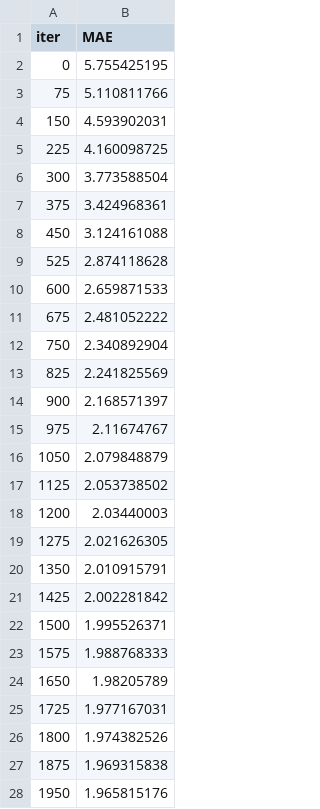
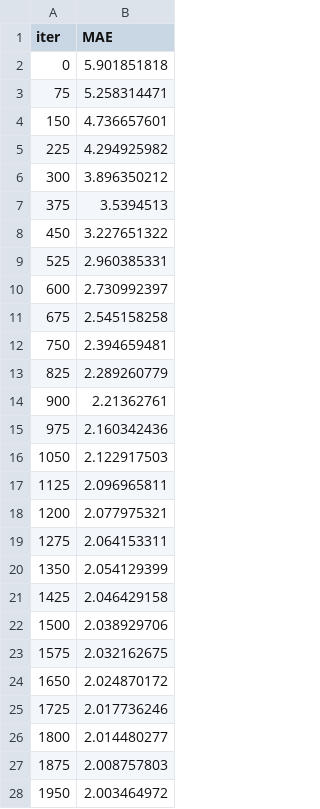
Before and after one commit to andrey-avdeev/kaggle-lanl-earth, a TSV file: notebooks/catboost_info/test_error.tsv, drawn as a sheet; only a part is shown; the diff covers the shown part only.

```diff
--- a/notebooks/catboost_info/test_error.tsv
+++ b/notebooks/catboost_info/test_error.tsv
@@ -1,28 +1,28 @@
 iter	MAE
-0	5.755425195
-75	5.110811766
-150	4.593902031
-225	4.160098725
-300	3.773588504
-375	3.424968361
-450	3.124161088
-525	2.874118628
-600	2.659871533
-675	2.481052222
-750	2.340892904
-825	2.241825569
-900	2.168571397
-975	2.11674767
-1050	2.079848879
-1125	2.053738502
-1200	2.03440003
-1275	2.021626305
-1350	2.010915791
-1425	2.002281842
-1500	1.995526371
-1575	1.988768333
-1650	1.98205789
-1725	1.977167031
-1800	1.974382526
-1875	1.969315838
-1950	1.965815176
+0	5.901851818
+75	5.258314471
+150	4.736657601
+225	4.294925982
+300	3.896350212
+375	3.5394513
+450	3.227651322
+525	2.960385331
+600	2.730992397
+675	2.545158258
+750	2.394659481
+825	2.289260779
+900	2.21362761
+975	2.160342436
+1050	2.122917503
+1125	2.096965811
+1200	2.077975321
+1275	2.064153311
+1350	2.054129399
+1425	2.046429158
+1500	2.038929706
+1575	2.032162675
+1650	2.024870172
+1725	2.017736246
+1800	2.014480277
+1875	2.008757803
+1950	2.003464972
```
Also changed, not shown: 7 added rows and 11 edited cells elsewhere in this file, notebooks/catboost_info/learn_error.tsv, notebooks/submission.csv, 11 other files.
